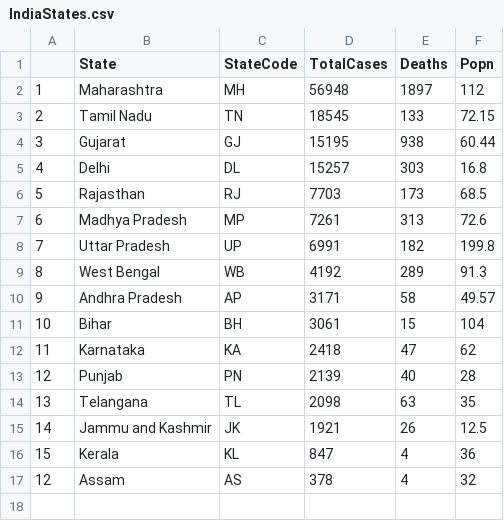
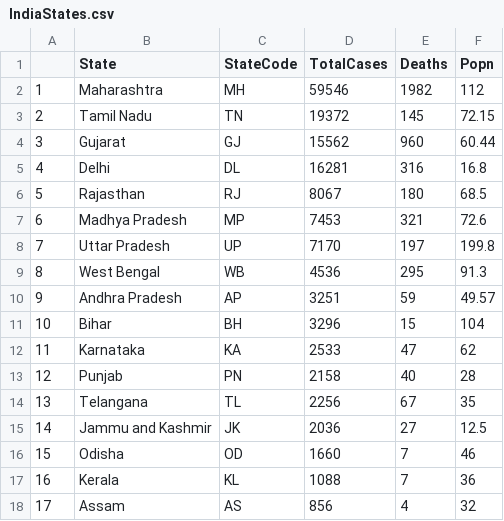
Before and after one commit to JammiNRao/Corona, a CSV file: IndiaStates.csv, drawn as a sheet.

```diff
--- a/IndiaStates.csv
+++ b/IndiaStates.csv
@@ -1,17 +1,18 @@
 ,State,StateCode,TotalCases,Deaths,Popn
-1,Maharashtra,MH,56948,1897,112
-2,Tamil Nadu,TN,18545,133,72.15
-3,Gujarat,GJ,15195,938,60.44
-4,Delhi,DL,15257,303,16.8
-5,Rajasthan,RJ,7703,173,68.5
-6,Madhya Pradesh,MP,7261,313,72.6
-7,Uttar Pradesh, UP,6991,182,199.8
-8,West Bengal,WB,4192,289,91.3
-9,Andhra Pradesh,AP,3171,58,49.57
-10,Bihar,BH,3061,15,104
-11,Karnataka,KA,2418,47,62
-12,Punjab,PN,2139,40,28
-13,Telangana,TL,2098,63,35
-14,Jammu and Kashmir,JK,1921,26,12.5
-15,Kerala,KL,847,4,36
-12, Assam, AS,378,4,32
+1,Maharashtra,MH,59546,1982,112
+2,Tamil Nadu,TN,19372,145,72.15
+3,Gujarat,GJ,15562,960,60.44
+4,Delhi,DL,16281,316,16.8
+5,Rajasthan,RJ,8067,180,68.5
+6,Madhya Pradesh,MP,7453,321,72.6
+7,Uttar Pradesh, UP,7170,197,199.8
+8,West Bengal,WB,4536,295,91.3
+9,Andhra Pradesh,AP,3251,59,49.57
+10,Bihar,BH,3296,15,104
+11,Karnataka,KA,2533,47,62
+12,Punjab,PN,2158,40,28
+13,Telangana,TL,2256,67,35
+14,Jammu and Kashmir,JK,2036,27,12.5
+15,Odisha,OD,1660,7,46
+16,Kerala,KL,1088,7,36
+17, Assam, AS,856,4,32
```
Also changed, not shown: 4 other files.
